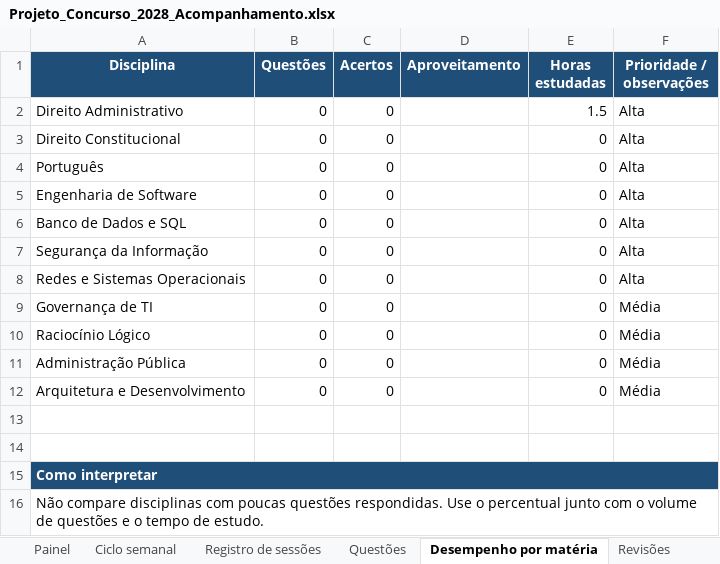
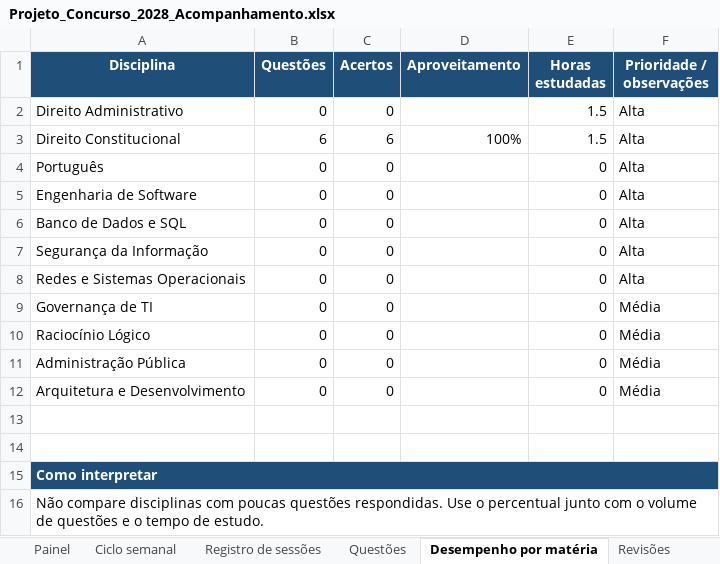
Before and after one commit to tarsovirgilio/study, an Excel workbook: Projeto_Concurso_2028_Acompanhamento.xlsx, sheet Desempenho por matéria, drawn as a sheet; values as stored, in another font and other column widths than the file's, no borders; the diff names each change by its address in the sheet, - before the commit and + after, or states it on an @@ line.

```diff
--- a/Projeto_Concurso_2028_Acompanhamento.xlsx (sheet Desempenho por matéria)
+++ b/Projeto_Concurso_2028_Acompanhamento.xlsx (sheet Desempenho por matéria)
-B3 (Questões): 0
+B3 (Questões): 6
-C3 (Acertos): 0
+C3 (Acertos): 6
-D3 (Aproveitamento): (empty)
+D3 (Aproveitamento): 100%
-E3 (Horas estudadas): 0
+E3 (Horas estudadas): 1.5
```
Also changed, not shown: sheet Revisões, sheet Registro de sessões, sheet Painel, sheet Questões, sheet Ciclo semanal, 11 other files.
